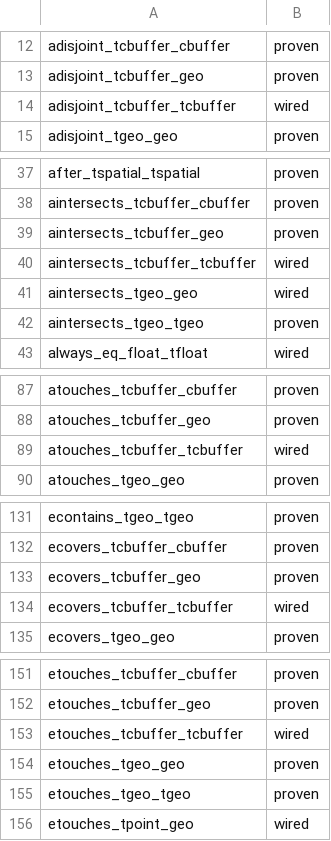
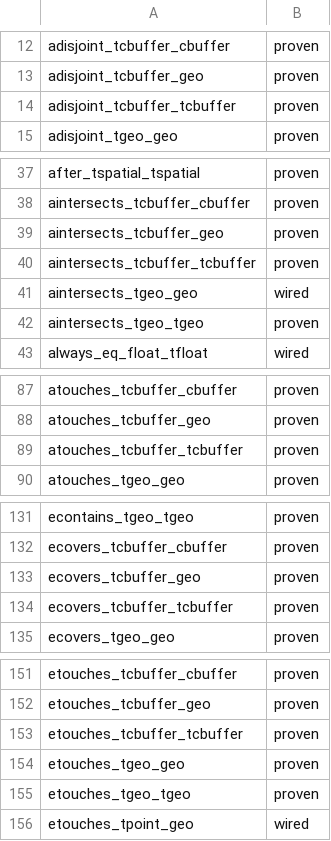
Before and after one commit to estebanzimanyi/MobilityNebula, a TSV file: tools/streaming_parity/feeds/nebula.feed.tsv, drawn as a sheet; only a part is shown, gaps mark what is left out.

Commit message:
test(nebula): systests for 5 tcbuffer_tcbuffer bool spatial-rels (8-arg two single-instant tcbuffers, TEMPORAL_<REL>_TCBUFFER_TCBUFFER, INT32; recorded vs real libmeos)

```diff
--- a/tools/streaming_parity/feeds/nebula.feed.tsv
+++ b/tools/streaming_parity/feeds/nebula.feed.tsv
@@ -13,3 +13,3 @@ adisjoint_tcbuffer_cbuffer	proven
 adisjoint_tcbuffer_geo	proven
-adisjoint_tcbuffer_tcbuffer	wired
+adisjoint_tcbuffer_tcbuffer	proven
 adisjoint_tgeo_geo	proven
@@ -39,3 +39,3 @@ aintersects_tcbuffer_cbuffer	proven
 aintersects_tcbuffer_geo	proven
-aintersects_tcbuffer_tcbuffer	wired
+aintersects_tcbuffer_tcbuffer	proven
 aintersects_tgeo_geo	wired
@@ -88,3 +88,3 @@ atouches_tcbuffer_cbuffer	proven
 atouches_tcbuffer_geo	proven
-atouches_tcbuffer_tcbuffer	wired
+atouches_tcbuffer_tcbuffer	proven
 atouches_tgeo_geo	proven
@@ -133,3 +133,3 @@ ecovers_tcbuffer_cbuffer	proven
 ecovers_tcbuffer_geo	proven
-ecovers_tcbuffer_tcbuffer	wired
+ecovers_tcbuffer_tcbuffer	proven
 ecovers_tgeo_geo	proven
@@ -152,3 +152,3 @@ etouches_tcbuffer_cbuffer	proven
 etouches_tcbuffer_geo	proven
-etouches_tcbuffer_tcbuffer	wired
+etouches_tcbuffer_tcbuffer	proven
 etouches_tgeo_geo	proven
```
Also changed, not shown: 6 other files.
